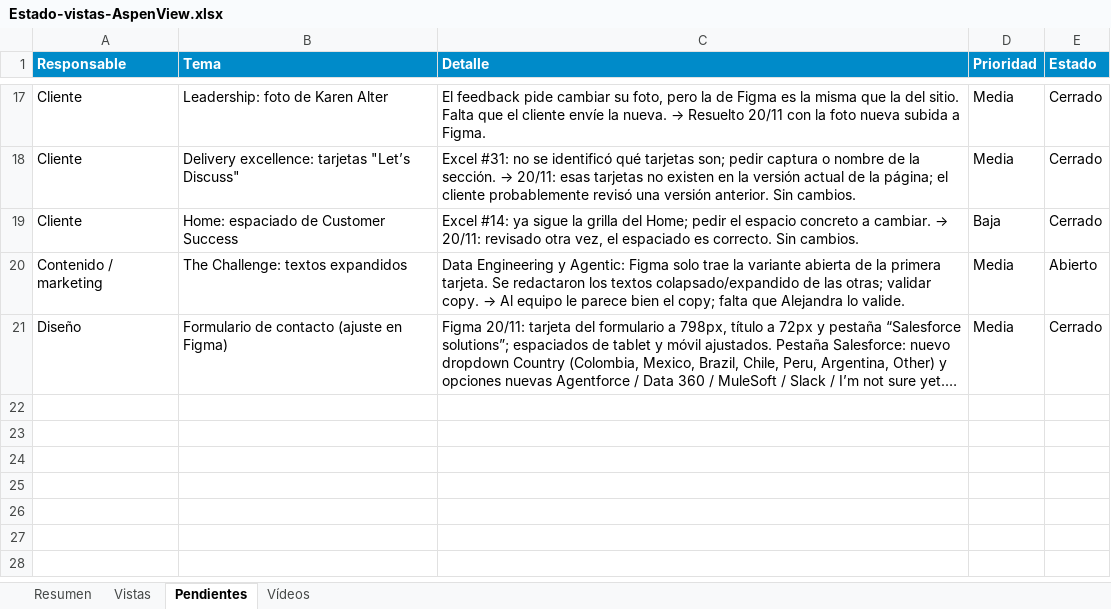
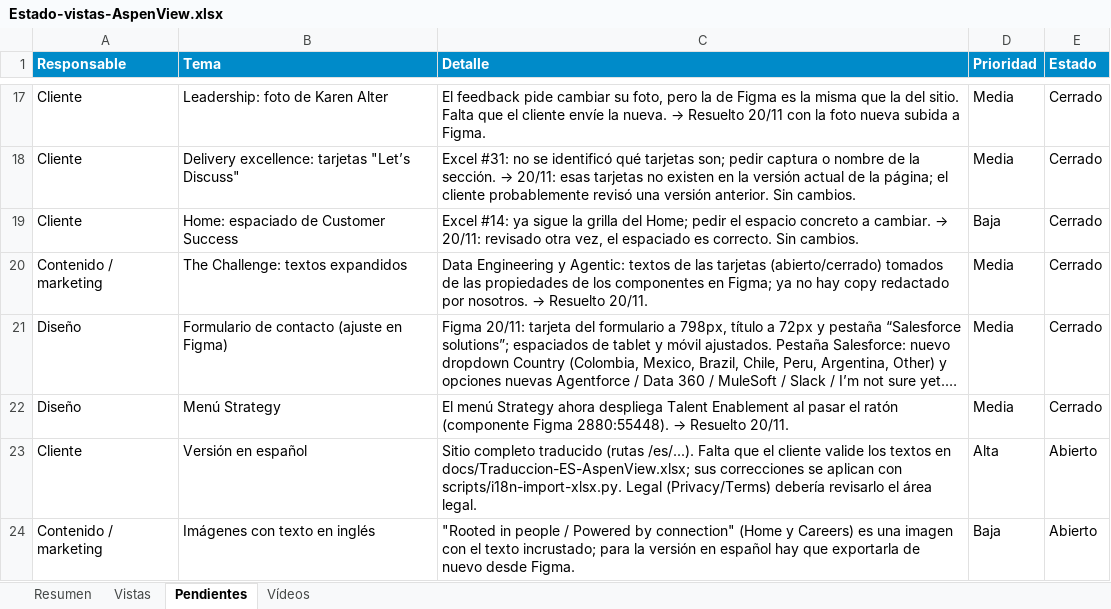
Before and after one commit to Medialab-Proyectos/aspenview, an Excel workbook: docs/Estado-vistas-AspenView.xlsx, sheet Pendientes, drawn as a sheet; only a part is shown, gaps mark what is left out; long unchanged cells end in …; values as stored, in another font and other column widths than the file's, no borders; conditional formats not drawn; the diff names each change by its address in the sheet, - before the commit and + after, or states it on an @@ line.

```diff
--- a/docs/Estado-vistas-AspenView.xlsx (sheet Pendientes)
+++ b/docs/Estado-vistas-AspenView.xlsx (sheet Pendientes)
@@ C20 (Detalle): …y Agentic: Figma solo trae la variante abierta de la primera tarjeta. Se redactaron los textos colapsado/expandido de las otras; validar copy. → Al equipo le parece bien el copy; falta que Alejandra lo valide. → …y Agentic: textos de las tarjetas (abierto/cerrado) tomados de las propiedades de los componentes en Figma; ya no hay copy redactado por nosotros. → Resuelto 20/11. @@
-E20 (Estado): Abierto
+E20 (Estado): Cerrado
+row 22: Diseño | Menú Strategy | El menú Strategy ahora despliega Talent Enablement al pasar el ratón (componente Figma 2880:55448). → Resuelto 20/11. | Media | Cerrado
+row 23: Cliente | Versión en español | Sitio completo traducido (rutas /es/...). Falta que el cliente valide los textos en docs/Traduccion-ES-AspenView.xlsx; sus correcciones se aplican con scripts/i18n-import-xlsx.py. Legal (Privacy/Terms) debería revisarlo el área legal. | Alta | Abierto
+row 24: Contenido / marketing | Imágenes con texto en inglés | "Rooted in people / Powered by connection" (Home y Careers) es una imagen con el texto incrustado; para la versión en español hay que exportarla de nuevo desde Figma. | Baja | Abierto
```
Also changed, not shown: 4 other files.
